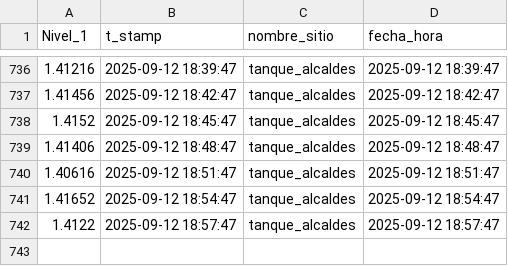
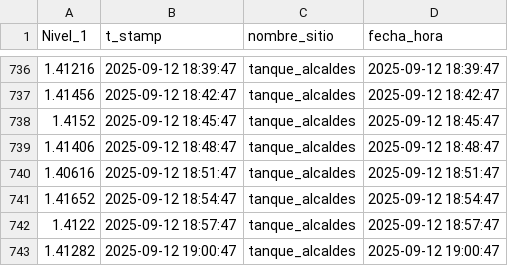
Before and after one commit to Oraida14/grafica_alcaldes, a CSV file: docs/dashboard_data.csv, drawn as a sheet; only a part is shown, gaps mark what is left out.

Commit message:
Update dashboard_data.csv 2025-09-12 17:57:40

```diff
--- a/docs/dashboard_data.csv
+++ b/docs/dashboard_data.csv
@@ -742 +742,2 @@
 1.4122,2025-09-12 18:57:47,tanque_alcaldes,2025-09-12 18:57:47
+1.41282,2025-09-12 19:00:47,tanque_alcaldes,2025-09-12 19:00:47
```
